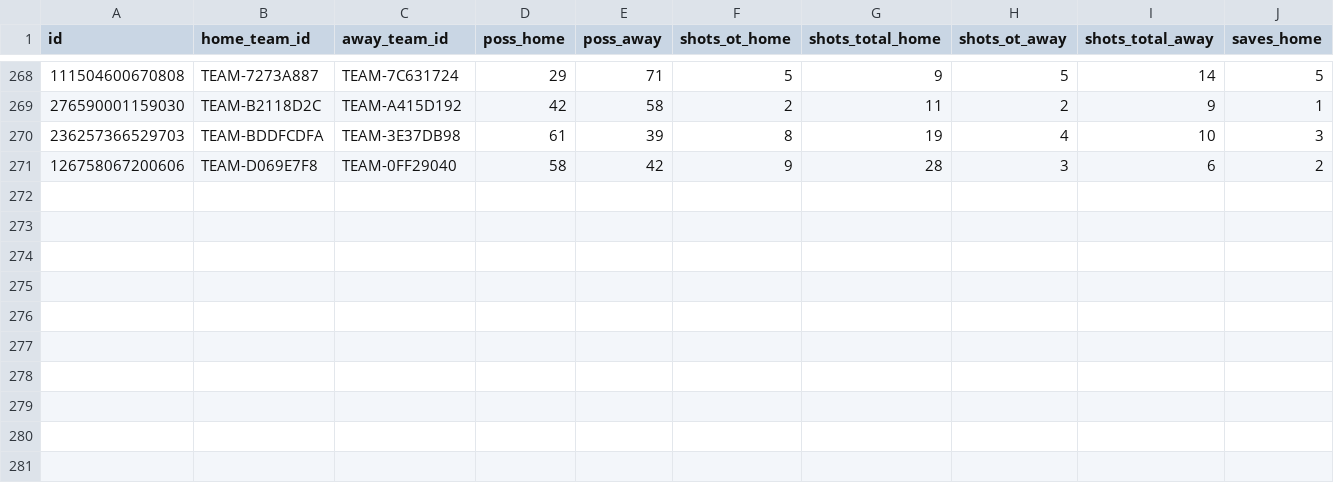
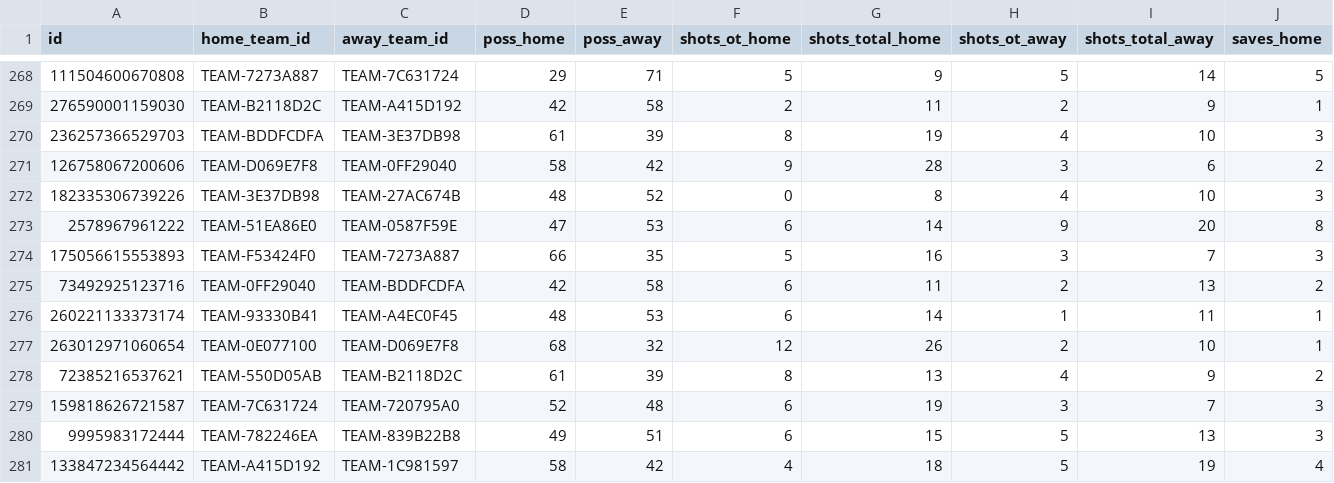
Before and after one commit to RubenDAW-dev/TFG-Back, a CSV file: tfg/src/main/resources/csv/TEAM_STATS_FINAL.CSV, drawn as a sheet; only a part is shown, gaps mark what is left out; rows hold the shown columns only; the diff names each change by its address in the sheet, - before the commit and + after, or states it on an @@ line.

```diff
--- a/tfg/src/main/resources/csv/TEAM_STATS_FINAL.CSV
+++ b/tfg/src/main/resources/csv/TEAM_STATS_FINAL.CSV
+row 272: 182335306739226 | TEAM-3E37DB98 | TEAM-27AC674B | 48 | 52 | 0 | 8 | 4 | 10 | 3
+row 273: 2578967961222 | TEAM-51EA86E0 | TEAM-0587F59E | 47 | 53 | 6 | 14 | 9 | 20 | 8
+row 274: 175056615553893 | TEAM-F53424F0 | TEAM-7273A887 | 66 | 35 | 5 | 16 | 3 | 7 | 3
+row 275: 73492925123716 | TEAM-0FF29040 | TEAM-BDDFCDFA | 42 | 58 | 6 | 11 | 2 | 13 | 2
+row 276: 260221133373174 | TEAM-93330B41 | TEAM-A4EC0F45 | 48 | 53 | 6 | 14 | 1 | 11 | 1
+row 277: 263012971060654 | TEAM-0E077100 | TEAM-D069E7F8 | 68 | 32 | 12 | 26 | 2 | 10 | 1
+row 278: 72385216537621 | TEAM-550D05AB | TEAM-B2118D2C | 61 | 39 | 8 | 13 | 4 | 9 | 2
+row 279: 159818626721587 | TEAM-7C631724 | TEAM-720795A0 | 52 | 48 | 6 | 19 | 3 | 7 | 3
+row 280: 9995983172444 | TEAM-782246EA | TEAM-839B22B8 | 49 | 51 | 6 | 15 | 5 | 13 | 3
+row 281: 133847234564442 | TEAM-A415D192 | TEAM-1C981597 | 58 | 42 | 4 | 18 | 5 | 19 | 4
```
Also changed, not shown: tfg/src/main/resources/csv/PARTIDOS_FINAL.CSV, tfg/src/main/resources/csv/TEAM_MATCH_STATS_FINAL.csv, 12 other files.
